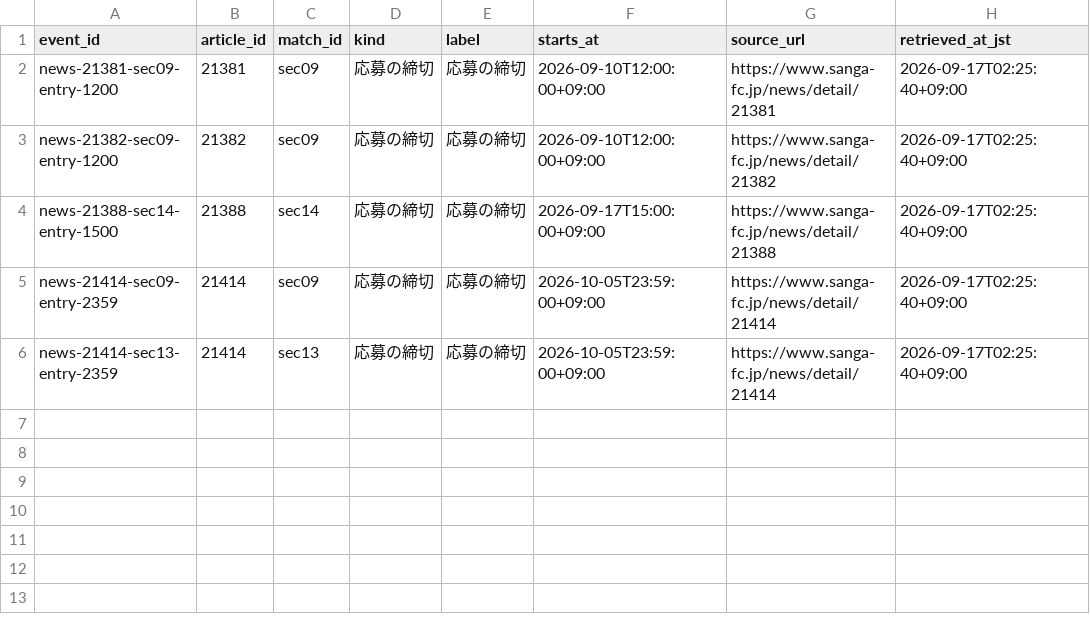
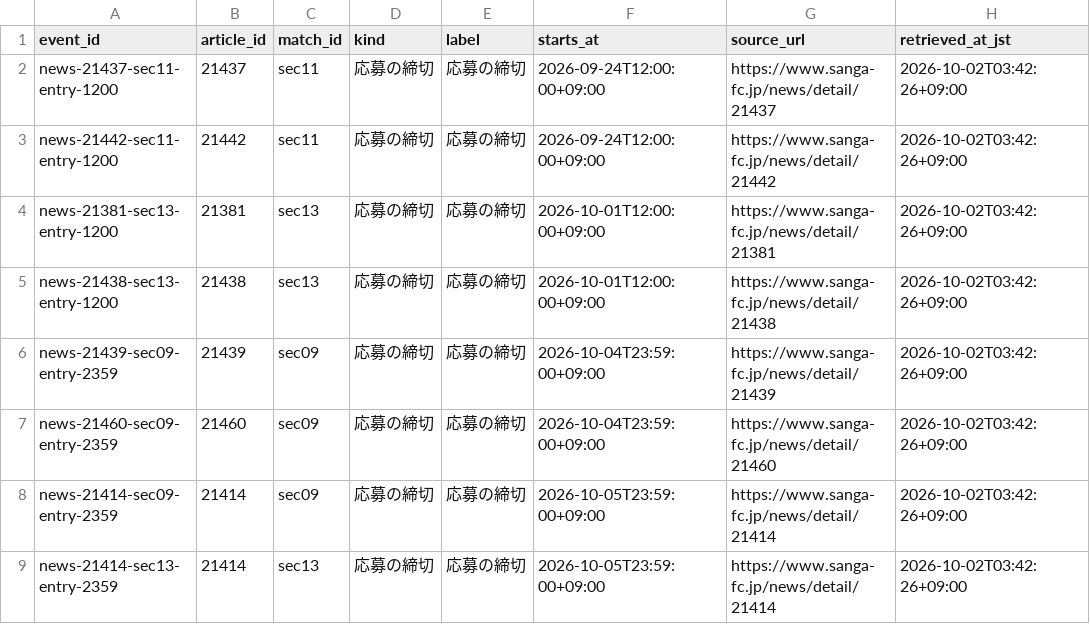
Before and after one commit to koteikara/Sanga, a CSV file: docs/sheets/news-times.current.csv, drawn as a sheet.

```diff
--- a/docs/sheets/news-times.current.csv
+++ b/docs/sheets/news-times.current.csv
@@ -1,6 +1,9 @@
 event_id,article_id,match_id,kind,label,starts_at,source_url,retrieved_at_jst
-news-21381-sec09-entry-1200,21381,sec09,応募の締切,応募の締切,2026-09-10T12:00:00+09:00,https://www.sanga-fc.jp/news/detail/21381,2026-09-17T02:25:40+09:00
-news-21382-sec09-entry-1200,21382,sec09,応募の締切,応募の締切,2026-09-10T12:00:00+09:00,https://www.sanga-fc.jp/news/detail/21382,2026-09-17T02:25:40+09:00
-news-21388-sec14-entry-1500,21388,sec14,応募の締切,応募の締切,2026-09-17T15:00:00+09:00,https://www.sanga-fc.jp/news/detail/21388,2026-09-17T02:25:40+09:00
-news-21414-sec09-entry-2359,21414,sec09,応募の締切,応募の締切,2026-10-05T23:59:00+09:00,https://www.sanga-fc.jp/news/detail/21414,2026-09-17T02:25:40+09:00
-news-21414-sec13-entry-2359,21414,sec13,応募の締切,応募の締切,2026-10-05T23:59:00+09:00,https://www.sanga-fc.jp/news/detail/21414,2026-09-17T02:25:40+09:00
+news-21437-sec11-entry-1200,21437,sec11,応募の締切,応募の締切,2026-09-24T12:00:00+09:00,https://www.sanga-fc.jp/news/detail/21437,2026-10-02T03:42:26+09:00
+news-21442-sec11-entry-1200,21442,sec11,応募の締切,応募の締切,2026-09-24T12:00:00+09:00,https://www.sanga-fc.jp/news/detail/21442,2026-10-02T03:42:26+09:00
+news-21381-sec13-entry-1200,21381,sec13,応募の締切,応募の締切,2026-10-01T12:00:00+09:00,https://www.sanga-fc.jp/news/detail/21381,2026-10-02T03:42:26+09:00
+news-21438-sec13-entry-1200,21438,sec13,応募の締切,応募の締切,2026-10-01T12:00:00+09:00,https://www.sanga-fc.jp/news/detail/21438,2026-10-02T03:42:26+09:00
+news-21439-sec09-entry-2359,21439,sec09,応募の締切,応募の締切,2026-10-04T23:59:00+09:00,https://www.sanga-fc.jp/news/detail/21439,2026-10-02T03:42:26+09:00
+news-21460-sec09-entry-2359,21460,sec09,応募の締切,応募の締切,2026-10-04T23:59:00+09:00,https://www.sanga-fc.jp/news/detail/21460,2026-10-02T03:42:26+09:00
+news-21414-sec09-entry-2359,21414,sec09,応募の締切,応募の締切,2026-10-05T23:59:00+09:00,https://www.sanga-fc.jp/news/detail/21414,2026-10-02T03:42:26+09:00
+news-21414-sec13-entry-2359,21414,sec13,応募の締切,応募の締切,2026-10-05T23:59:00+09:00,https://www.sanga-fc.jp/news/detail/21414,2026-10-02T03:42:26+09:00
```
Also changed, not shown: docs/sheets/away-tickets.current.csv, docs/sheets/news.current.csv, 6 other files.
